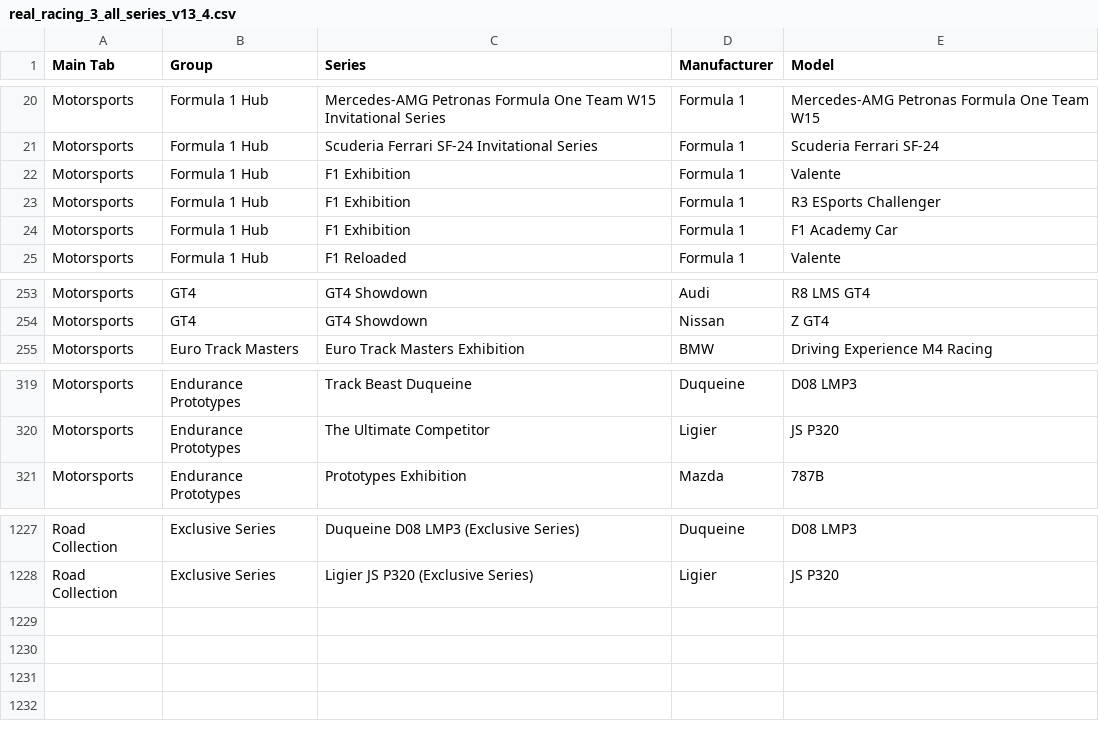
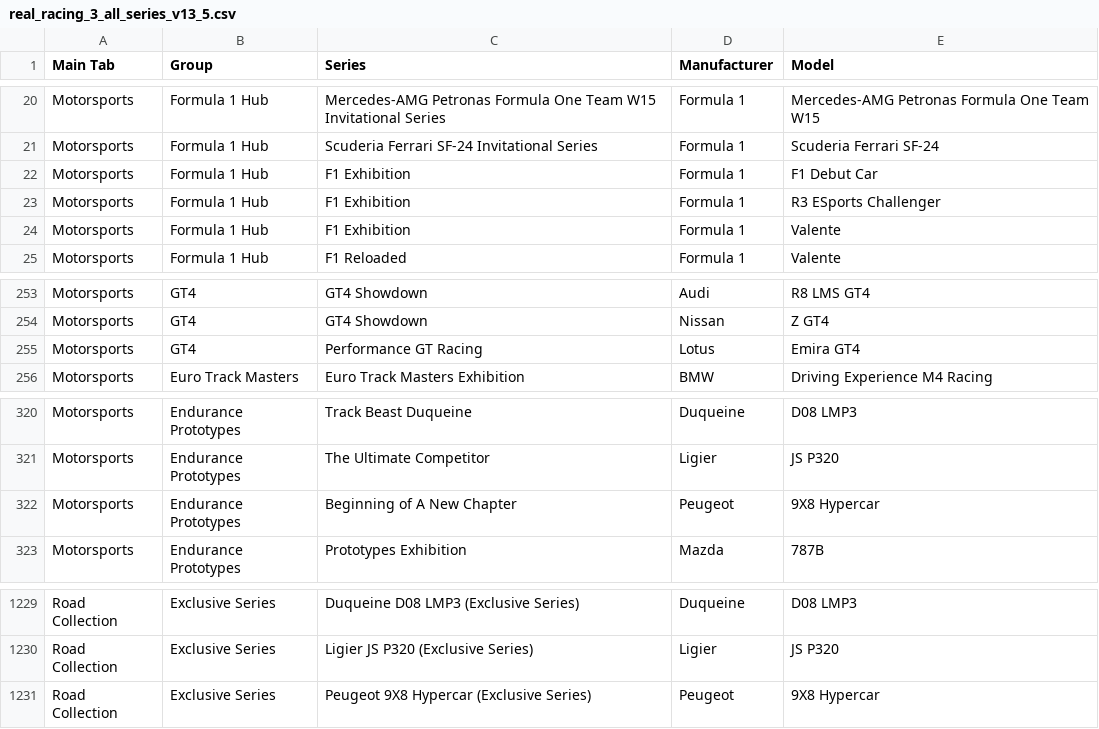
Before and after one commit to toUpperCase78/real-racing-3-vehicles, a CSV file: real_racing_3_all_series_v13_5.csv (was real_racing_3_all_series_v13_4.csv), drawn as a sheet; only a part is shown, gaps mark what is left out.

Commit message:
RR3 All Series and Vehicles

```diff
--- a/real_racing_3_all_series_v13_4.csv
+++ b/real_racing_3_all_series_v13_5.csv
@@ -21,5 +21,5 @@ Motorsports,Formula 1 Hub,Mercedes-AMG Petronas Formula One Team W15 Invitationa
 Motorsports,Formula 1 Hub,Scuderia Ferrari SF-24 Invitational Series,Formula 1,Scuderia Ferrari SF-24
+Motorsports,Formula 1 Hub,F1 Exhibition,Formula 1,F1 Debut Car
+Motorsports,Formula 1 Hub,F1 Exhibition,Formula 1,R3 ESports Challenger
 Motorsports,Formula 1 Hub,F1 Exhibition,Formula 1,Valente
-Motorsports,Formula 1 Hub,F1 Exhibition,Formula 1,R3 ESports Challenger
-Motorsports,Formula 1 Hub,F1 Exhibition,Formula 1,F1 Academy Car
 Motorsports,Formula 1 Hub,F1 Reloaded,Formula 1,Valente
@@ -254,2 +254,3 @@ Motorsports,GT4,GT4 Showdown,Audi,R8 LMS GT4
 Motorsports,GT4,GT4 Showdown,Nissan,Z GT4
+Motorsports,GT4,Performance GT Racing,Lotus,Emira GT4
 Motorsports,Euro Track Masters,Euro Track Masters Exhibition,BMW,Driving Experience M4 Racing
@@ -320,2 +321,3 @@ Motorsports,Endurance Prototypes,Track Beast Duqueine,Duqueine,D08 LMP3
 Motorsports,Endurance Prototypes,The Ultimate Competitor,Ligier,JS P320
+Motorsports,Endurance Prototypes,Beginning of A New Chapter,Peugeot,9X8 Hypercar
 Motorsports,Endurance Prototypes,Prototypes Exhibition,Mazda,787B
@@ -1228 +1230,2 @@ Road Collection,Exclusive Series,Duqueine D08 LMP3 (Exclusive Series),Duqueine,D
 Road Collection,Exclusive Series,Ligier JS P320 (Exclusive Series),Ligier,JS P320
+Road Collection,Exclusive Series,Peugeot 9X8 Hypercar (Exclusive Series),Peugeot,9X8 Hypercar
```
